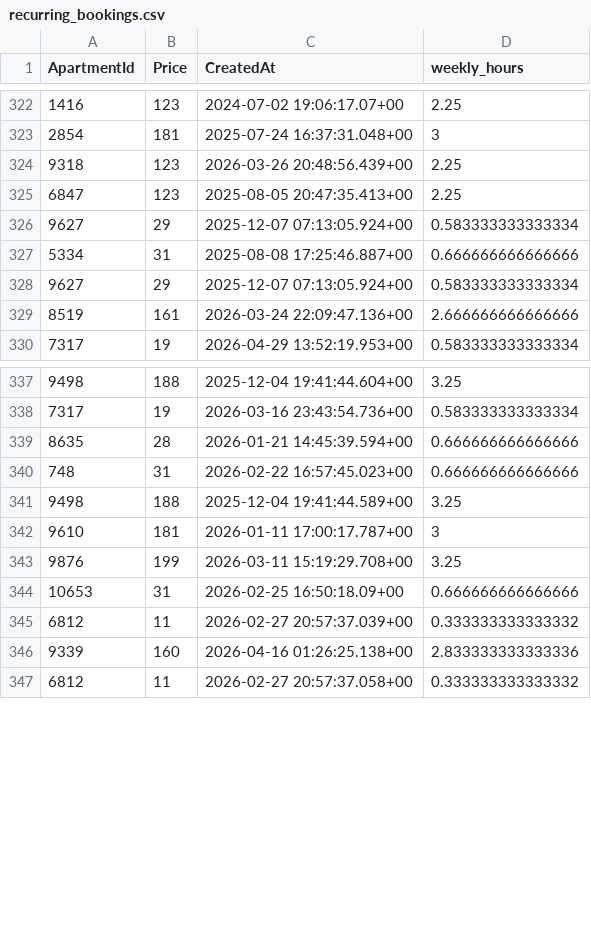
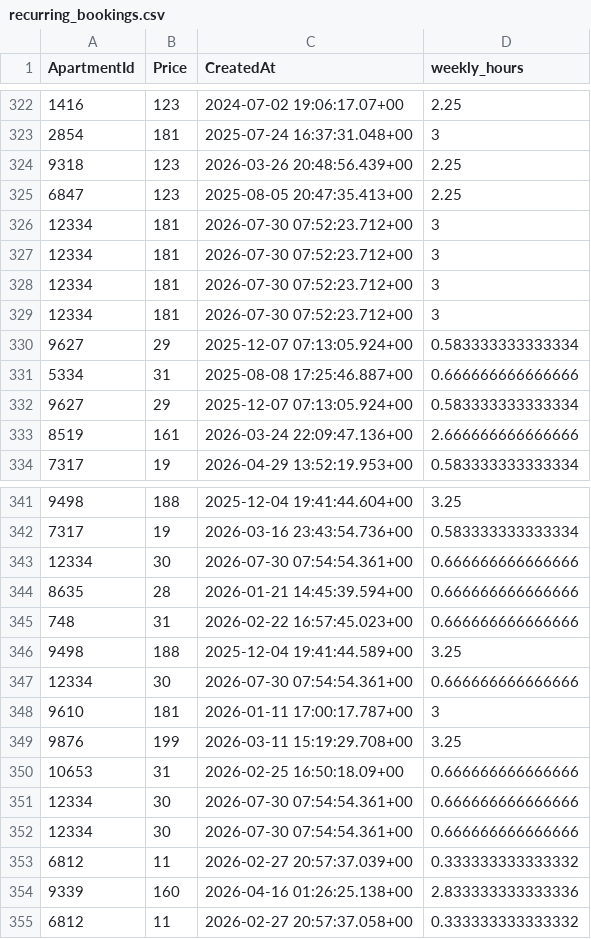
Before and after one commit to AryanGupta-Faireez/demand-dashboard, a CSV file: data/recurring_bookings.csv, drawn as a sheet; only a part is shown, gaps mark what is left out; the diff names each change by its address in the sheet, - before the commit and + after, or states it on an @@ line.

```diff
--- a/data/recurring_bookings.csv
+++ b/data/recurring_bookings.csv
+row 326: 12334 | 181 | 2026-07-30 07:52:23.712+00 | 3
+row 327: 12334 | 181 | 2026-07-30 07:52:23.712+00 | 3
+row 328: 12334 | 181 | 2026-07-30 07:52:23.712+00 | 3
+row 329: 12334 | 181 | 2026-07-30 07:52:23.712+00 | 3
+row 343: 12334 | 30 | 2026-07-30 07:54:54.361+00 | 0.666666666666666
+row 347: 12334 | 30 | 2026-07-30 07:54:54.361+00 | 0.666666666666666
+row 351: 12334 | 30 | 2026-07-30 07:54:54.361+00 | 0.666666666666666
+row 352: 12334 | 30 | 2026-07-30 07:54:54.361+00 | 0.666666666666666
```
Also changed, not shown: data/apartments.csv, data/promotions.csv, 3 other files.
